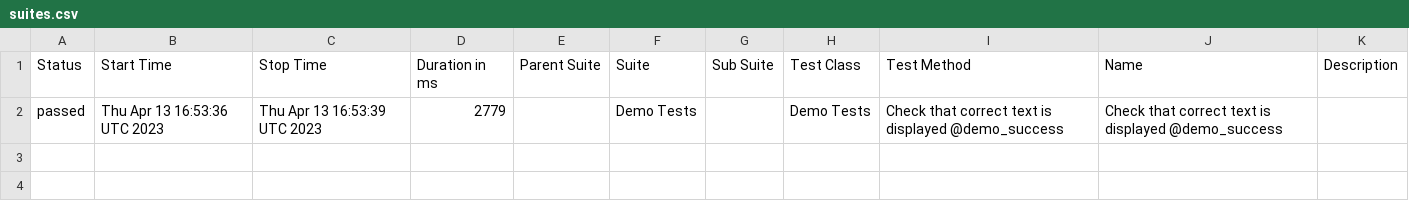
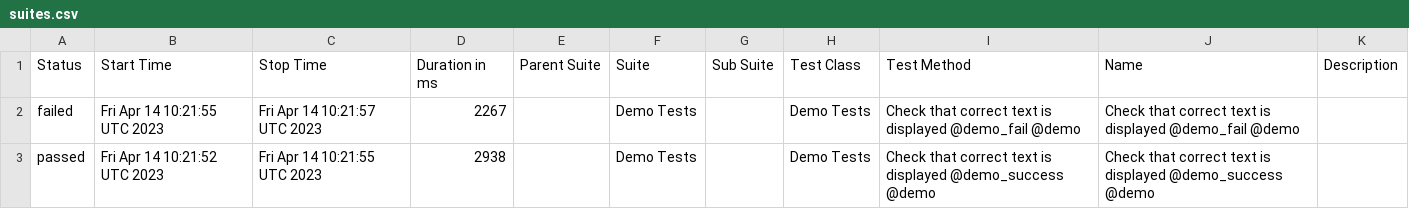
Before and after one commit to BJFS/BJFS.github.io, a CSV file: data/suites.csv, drawn as a sheet.

```diff
--- a/data/suites.csv
+++ b/data/suites.csv
@@ -1,2 +1,3 @@
 "Status","Start Time","Stop Time","Duration in ms","Parent Suite","Suite","Sub Suite","Test Class","Test Method","Name","Description"
-"passed","Thu Apr 13 16:53:36 UTC 2023","Thu Apr 13 16:53:39 UTC 2023","2779","","Demo Tests","","Demo Tests","Check that correct text is displayed @demo_success","Check that correct text is displayed @demo_success",""
+"failed","Fri Apr 14 10:21:55 UTC 2023","Fri Apr 14 10:21:57 UTC 2023","2267","","Demo Tests","","Demo Tests","Check that correct text is displayed @demo_fail @demo","Check that correct text is displayed @demo_fail @demo",""
+"passed","Fri Apr 14 10:21:52 UTC 2023","Fri Apr 14 10:21:55 UTC 2023","2938","","Demo Tests","","Demo Tests","Check that correct text is displayed @demo_success @demo","Check that correct text is displayed @demo_success @demo",""
```
Also changed, not shown: 51 other files.
